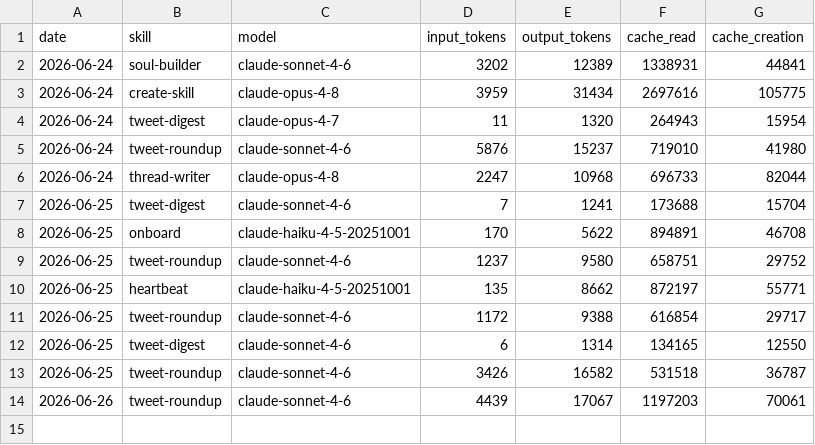
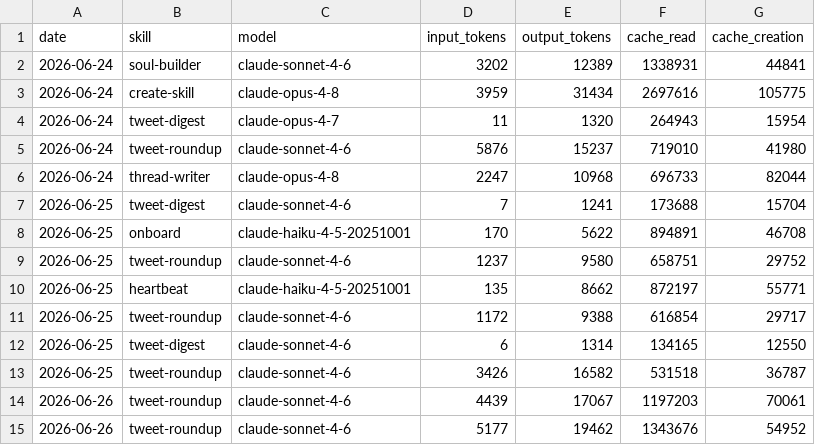
Before and after one commit to 0xPetra/petragent, a CSV file: memory/token-usage.csv, drawn as a sheet; the diff names each change by its address in the sheet, - before the commit and + after, or states it on an @@ line.

Commit message:
chore(tweet-roundup): auto-commit 2026-06-26

```diff
--- a/memory/token-usage.csv
+++ b/memory/token-usage.csv
+row 15: 2026-06-26 | tweet-roundup | claude-sonnet-4-6 | 5177 | 19462 | 1343676 | 54952
```
Also changed, not shown: 6 other files.
